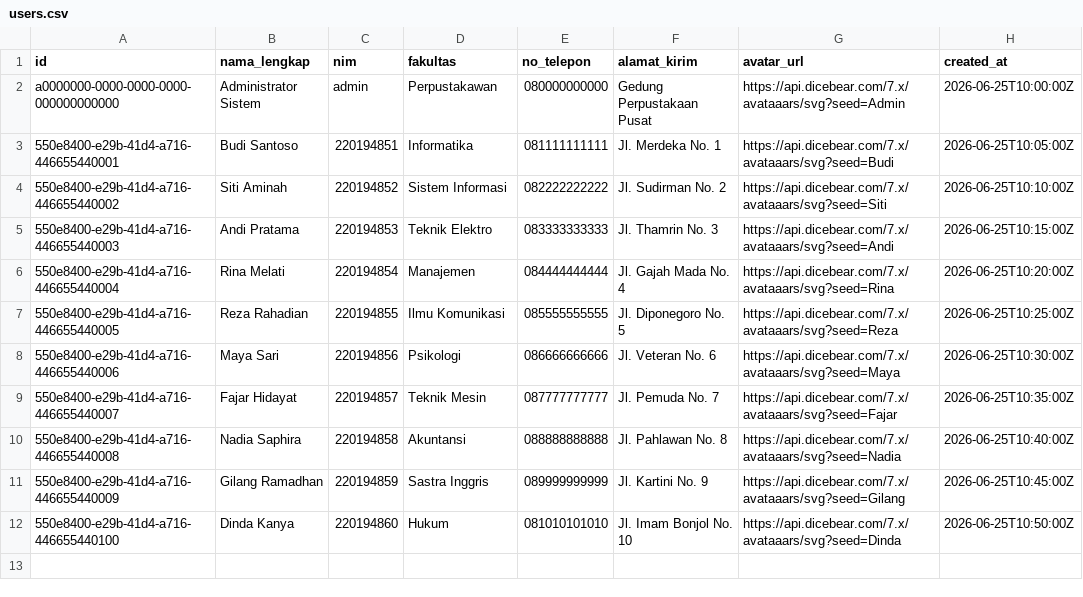
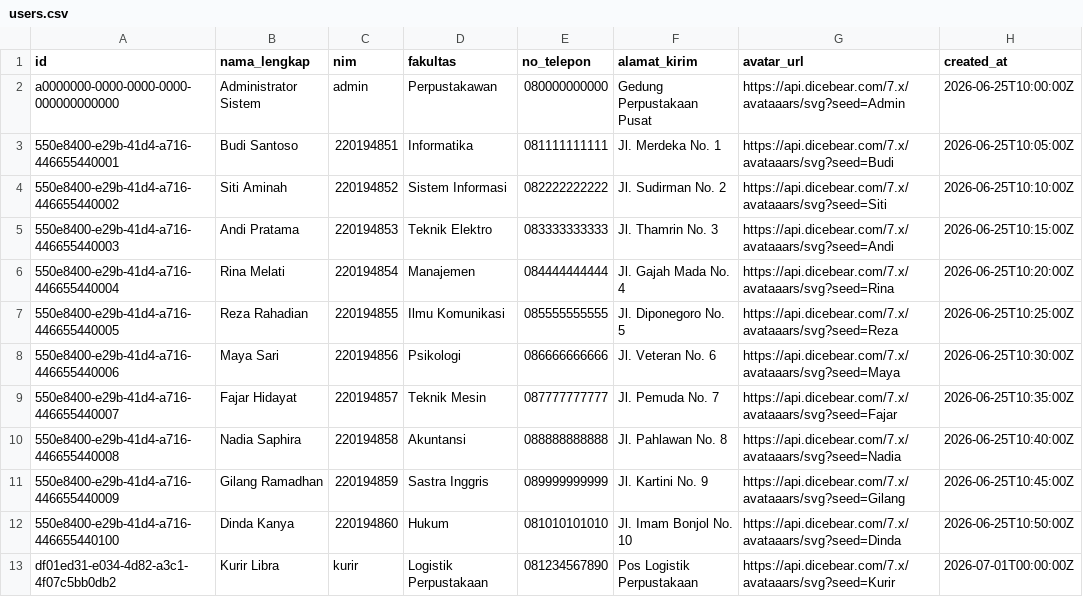
Before and after one commit to Edison0ng/Libra2, a CSV file: database/data/users.csv, drawn as a sheet; the diff names each change by its address in the sheet, - before the commit and + after, or states it on an @@ line.

Commit message:
kurir fix

```diff
--- a/database/data/users.csv
+++ b/database/data/users.csv
+row 13: df01ed31-e034-4d82-a3c1-4f07c5bb0db2 | Kurir Libra | kurir | Logistik Perpustakaan | 081234567890 | Pos Logistik Perpustakaan | https://api.dicebear.com/7.x/avataaars/svg?seed=Kurir | 2026-07-01T00:00:00Z
```
Also changed, not shown: 9 other files.
